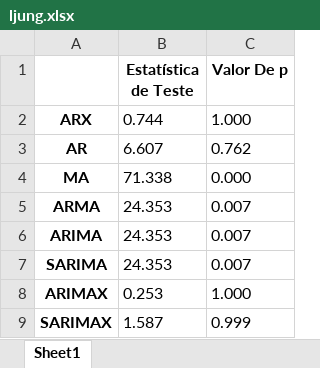
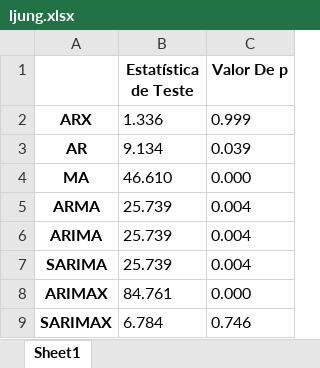
Before and after one commit to TheTchesko/Mestre-Tchesko, an Excel workbook: Modelos em Python/ljung.xlsx, sheet Sheet1, drawn as a sheet; values as stored, in another font and other column widths than the file's, no borders; the diff names each change by its address in the sheet, - before the commit and + after, or states it on an @@ line.

```diff
--- a/Modelos em Python/ljung.xlsx (sheet Sheet1)
+++ b/Modelos em Python/ljung.xlsx (sheet Sheet1)
-B2 (Estatística de Teste): 0.744
+B2 (Estatística de Teste): 1.336
-C2 (Valor De p): 1.000
+C2 (Valor De p): 0.999
-B3 (Estatística de Teste): 6.607
+B3 (Estatística de Teste): 9.134
-C3 (Valor De p): 0.762
+C3 (Valor De p): 0.039
-B4 (Estatística de Teste): 71.338
+B4 (Estatística de Teste): 46.610
-B5:B7 (Estatística de Teste): 24.353
+B5:B7 (Estatística de Teste): 25.739
-C5:C7 (Valor De p): 0.007
+C5:C7 (Valor De p): 0.004
-B8 (Estatística de Teste): 0.253
+B8 (Estatística de Teste): 84.761
-C8 (Valor De p): 1.000
+C8 (Valor De p): 0.000
-B9 (Estatística de Teste): 1.587
+B9 (Estatística de Teste): 6.784
-C9 (Valor De p): 0.999
+C9 (Valor De p): 0.746
```
Also changed, not shown: Modelos em Python/estatistica.xlsx, Modelos em Python/ljung_trn.xlsx, 38 other files.
